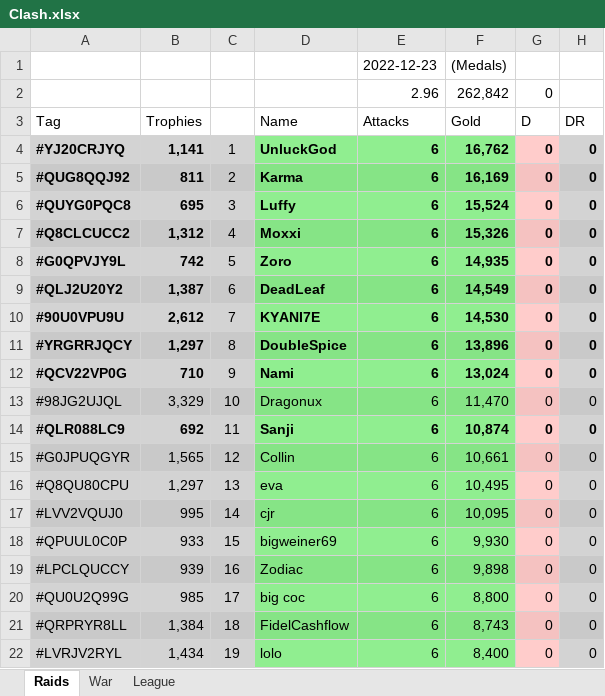
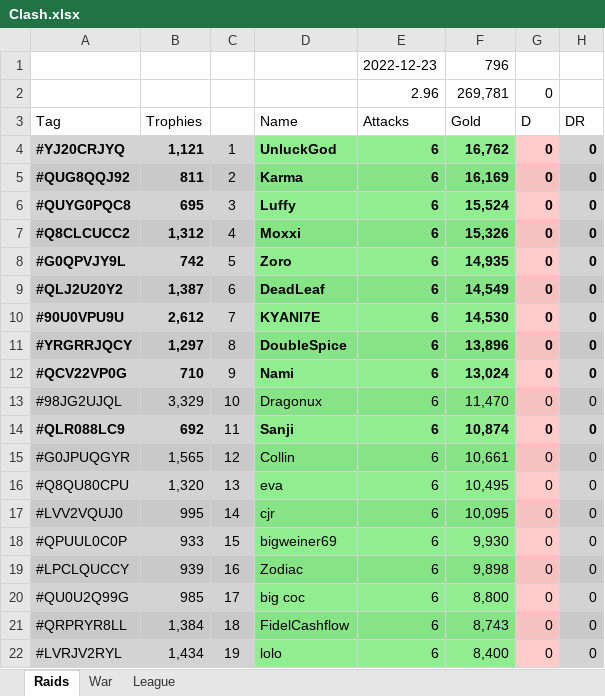
Before and after one commit to KYANI7E/Clans, an Excel workbook: Clash.xlsx, sheet Raids, drawn as a sheet; only a part is shown; values as stored, in another font and other column widths than the file's, no borders; the diff covers the shown part only; the diff names each change by its address in the sheet, - before the commit and + after, or states it on an @@ line.

Commit message:
updating the clash file from bat manual run

```diff
--- a/Clash.xlsx (sheet Raids)
+++ b/Clash.xlsx (sheet Raids)
-F1: (Medals)
+F1: 796
-F2: 262,842
+F2: 269,781
-B4: 1,141
+B4: 1,121
-B16: 1,297
+B16: 1,320
```
Also changed, not shown: 2 added rows, 2 removed rows and 27 edited cells elsewhere in this sheet.
